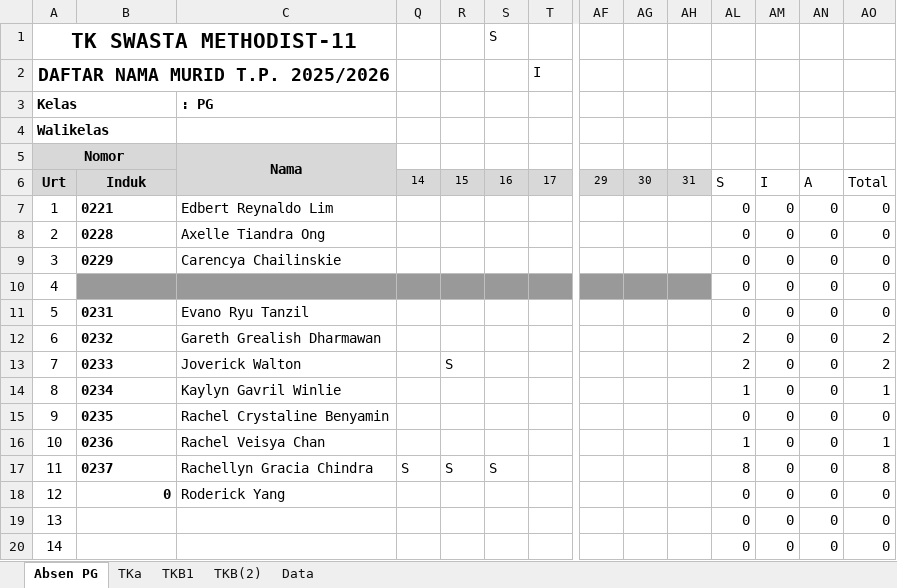
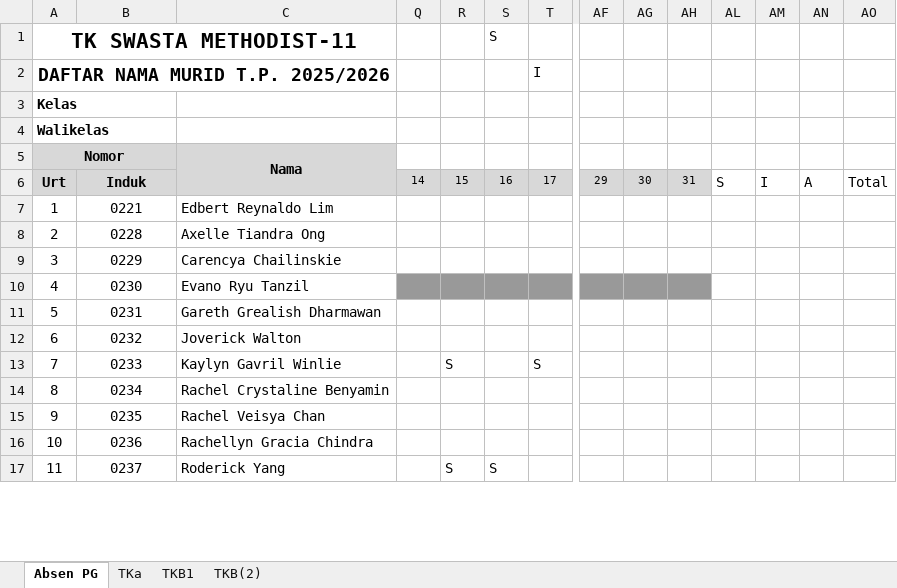
Before and after one commit to yonathan-boop/OPENCODE, an Excel workbook: PC-06/docs/ABSENSI April.xlsx, sheet Absen PG, drawn as a sheet; only a part is shown, gaps mark what is left out; values as stored, in another font and other column widths than the file's, no borders; removed rows and columns are numbered as before the commit, all else as after; rows hold the shown columns only; the diff covers the shown part only; the diff names each change by its address in the sheet, - before the commit and + after, or states it on an @@ line.

Commit message:
Update: Absensi 17 April 2026

```diff
--- a/PC-06/docs/ABSENSI April.xlsx (sheet Absen PG)
+++ b/PC-06/docs/ABSENSI April.xlsx (sheet Absen PG)
-sheet tab: Data
-C3: : PG
+C3: (empty)
@@ B7:B9 bold: on → off, alignment: left → center @@
-AL7:AL9: 0
+AL7:AL9: (empty)
-AM7:AM9: 0
+AM7:AM9: (empty)
-AN7:AN9: 0
+AN7:AN9: (empty)
-AO7:AO9: 0
+AO7:AO9: (empty)
-row 10: 4 |  |  |  |  |  |  |  |  |  | 0 | 0 | 0 | 0
-row 11: 5 | 0231 | Evano Ryu Tanzil |  |  |  |  |  |  |  | 0 | 0 | 0 | 0
-row 12: 6 | 0232 | Gareth Grealish Dharmawan |  |  |  |  |  |  |  | 2 | 0 | 0 | 2
-row 13: 7 | 0233 | Joverick Walton |  | S |  |  |  |  |  | 2 | 0 | 0 | 2
-row 14: 8 | 0234 | Kaylyn Gavril Winlie |  |  |  |  |  |  |  | 1 | 0 | 0 | 1
-row 15: 9 | 0235 | Rachel Crystaline Benyamin |  |  |  |  |  |  |  | 0 | 0 | 0 | 0
-row 16: 10 | 0236 | Rachel Veisya Chan |  |  |  |  |  |  |  | 1 | 0 | 0 | 1
+row 10: 4 | 0230 | Evano Ryu Tanzil
+row 11: 5 | 0231 | Gareth Grealish Dharmawan
+row 12: 6 | 0232 | Joverick Walton
+row 13: 7 | 0233 | Kaylyn Gavril Winlie |  | S |  | S
+row 14: 8 | 0234 | Rachel Crystaline Benyamin
+row 15: 9 | 0235 | Rachel Veisya Chan
+row 16: 10 | 0236 | Rachellyn Gracia Chindra
@@ B17 bold: on → off, alignment: left → center @@
-C17: Rachellyn Gracia Chindra
+C17: Roderick Yang
-Q17: S
+Q17: (empty)
-AL17: 8
+AL17: (empty)
-AM17: 0
+AM17: (empty)
-AN17: 0
+AN17: (empty)
-AO17: 8
+AO17: (empty)
-row 18: 12 | 0 | Roderick Yang |  |  |  |  |  |  |  | 0 | 0 | 0 | 0
-row 19: 13 |  |  |  |  |  |  |  |  |  | 0 | 0 | 0 | 0
-row 20: 14 |  |  |  |  |  |  |  |  |  | 0 | 0 | 0 | 0
```
Also changed, not shown: 29 added rows, 26 removed rows, 57 edited cells and row numbers in column A elsewhere in this sheet, sheet TKa, sheet TKB(2), sheet TKB1, formulas that keep their value, hidden cells, 2 other files.
